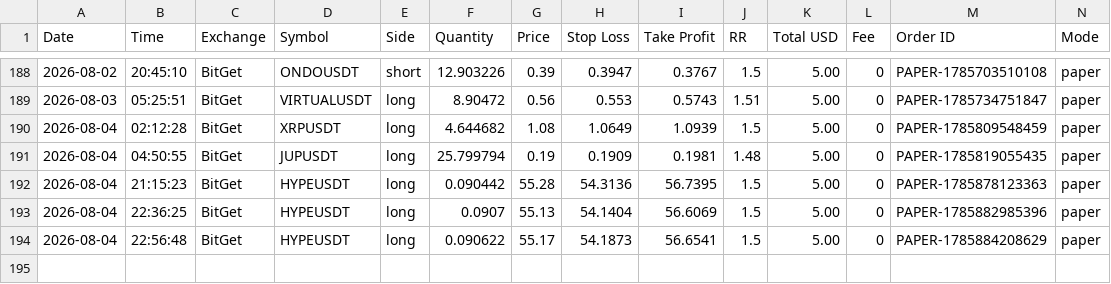
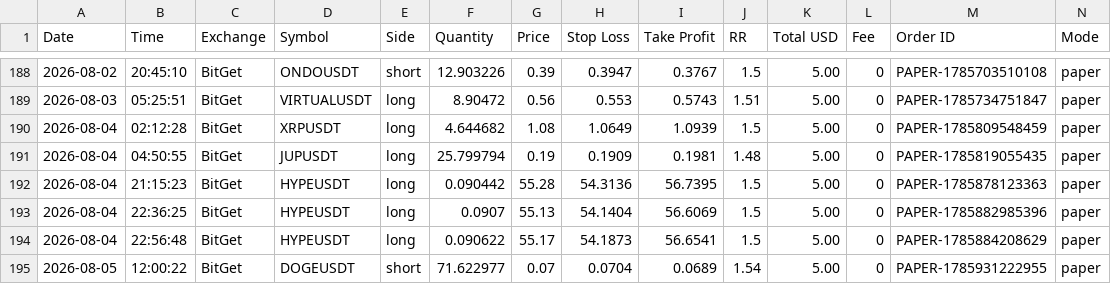
Before and after one commit to ballikov-lgtm/BotTrading, a CSV file: trades.csv, drawn as a sheet; only a part is shown, gaps mark what is left out; rows hold the shown columns only; the diff names each change by its address in the sheet, - before the commit and + after, or states it on an @@ line.

```diff
--- a/trades.csv
+++ b/trades.csv
+row 195: 2026-08-05 | 12:00:22 | BitGet | DOGEUSDT | short | 71.622977 | 0.07 | 0.0704 | 0.0689 | 1.54 | 5.00 | 0 | PAPER-1785931222955 | paper
```
Also changed, not shown: 1 other file.
